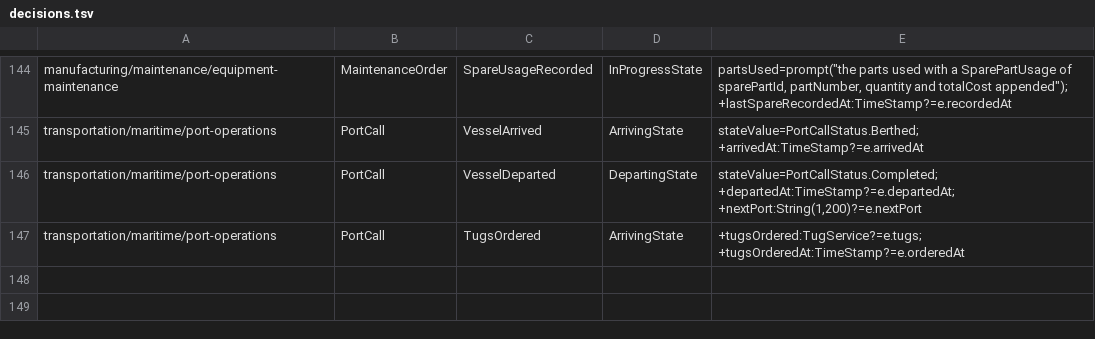
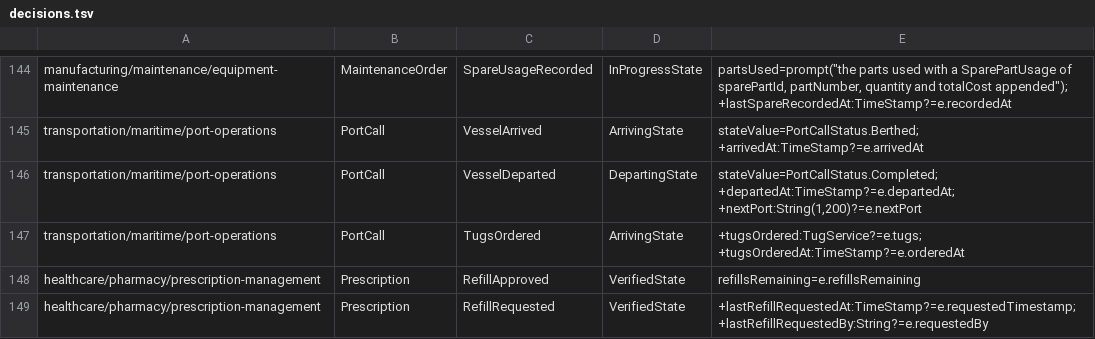
Before and after one commit to ossuminc/riddl-models, a TSV file: scripts/folds/decisions.tsv, drawn as a sheet; only a part is shown, gaps mark what is left out; the diff names each change by its address in the sheet, - before the commit and + after, or states it on an @@ line.

```diff
--- a/scripts/folds/decisions.tsv
+++ b/scripts/folds/decisions.tsv
+row 148: healthcare/pharmacy/prescription-management | Prescription | RefillApproved | VerifiedState | refillsRemaining=e.refillsRemaining
+row 149: healthcare/pharmacy/prescription-management | Prescription | RefillRequested | VerifiedState | +lastRefillRequestedAt:TimeStamp?=e.requestedTimestamp; +lastRefillRequestedBy:String?=e.requestedBy
```
Also changed, not shown: 3 other files.
